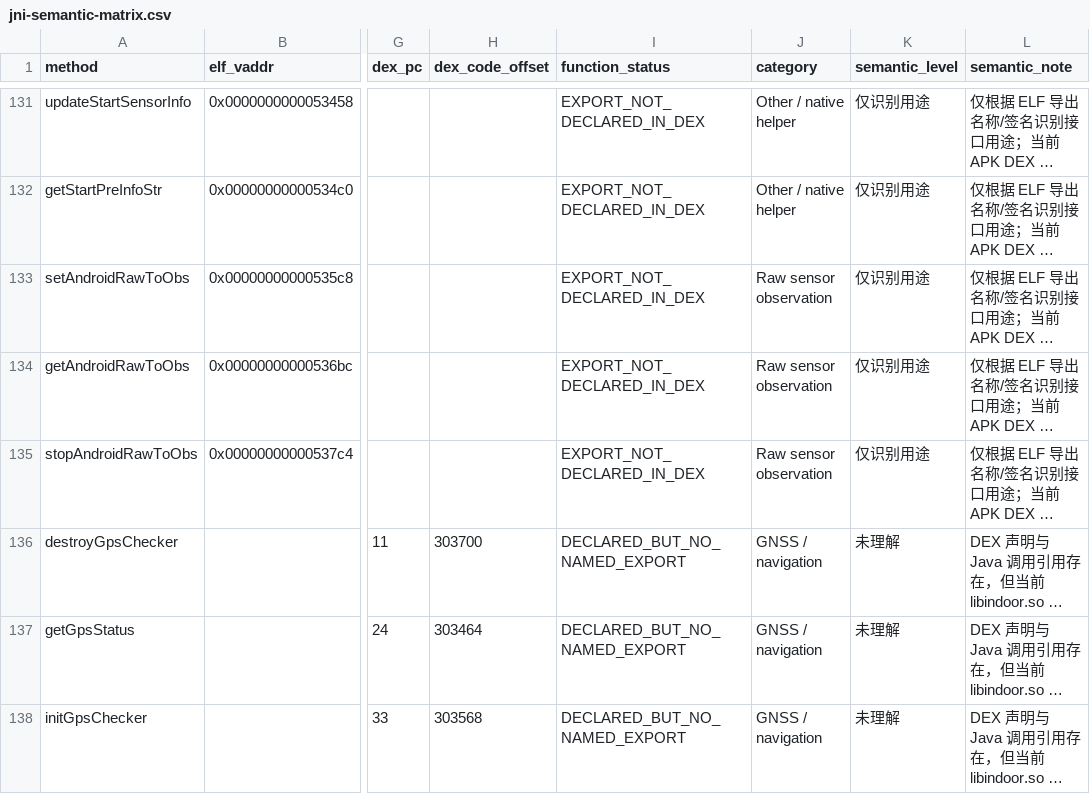
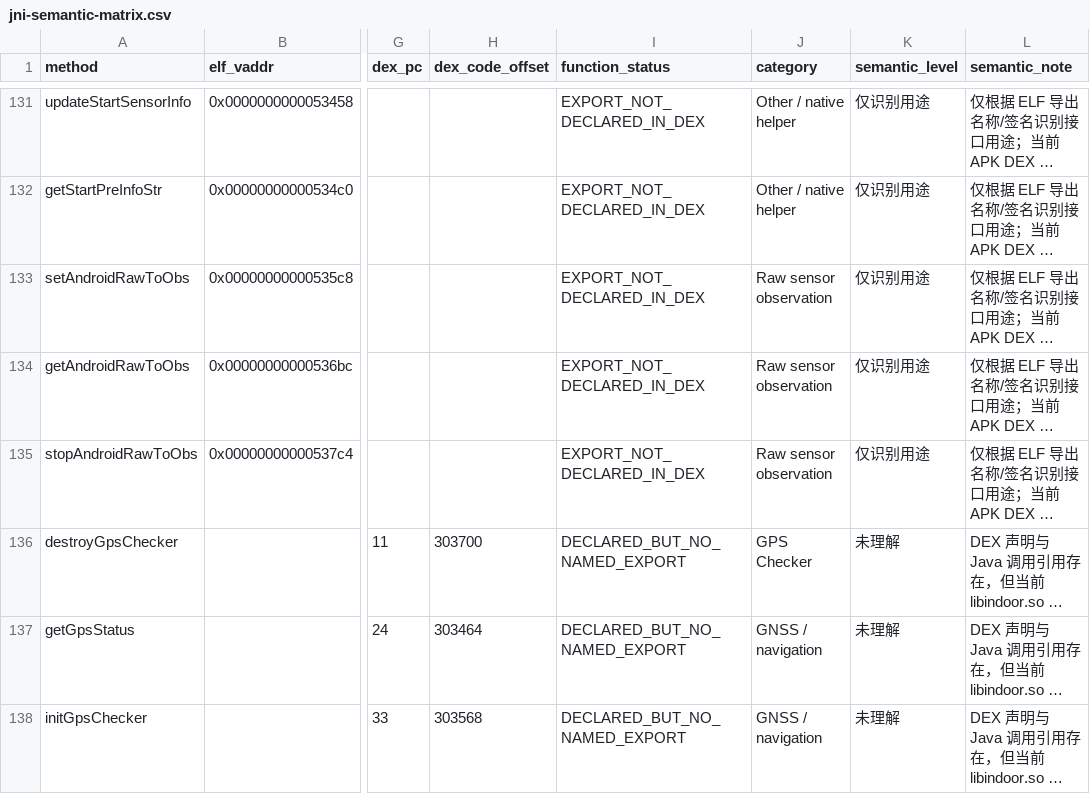
Before and after one commit to Fuck-GH-Admin/FUCKSystemHelper, a CSV file: analysis/malware/workstreams/01-libindoor/jni-semantic-matrix.csv, drawn as a sheet; only a part is shown, gaps mark what is left out; long unchanged cells end in …; the diff names each change by its address in the sheet, - before the commit and + after, or states it on an @@ line.

Commit message:
audit(libindoor): correct JNI matrix generator and missing-export counts

```diff
--- a/analysis/malware/workstreams/01-libindoor/jni-semantic-matrix.csv
+++ b/analysis/malware/workstreams/01-libindoor/jni-semantic-matrix.csv
-J136 (category): GNSS / navigation
+J136 (category): GPS Checker
```
Also changed, not shown: 4 other files.
